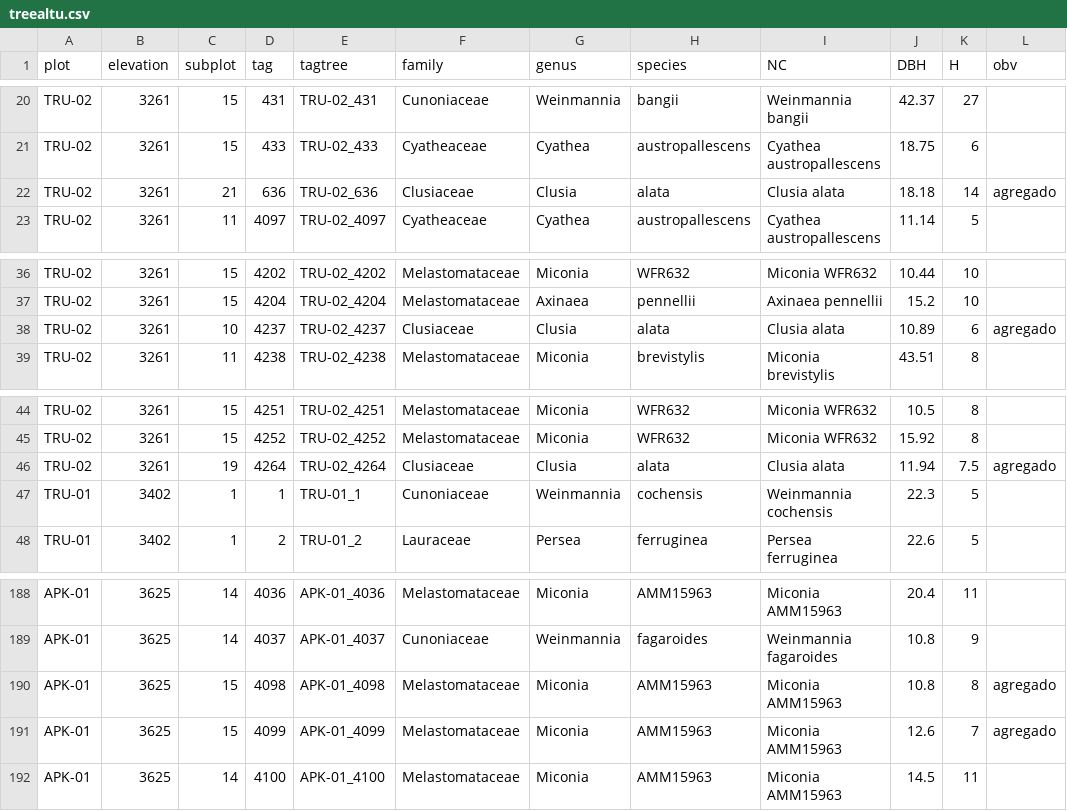
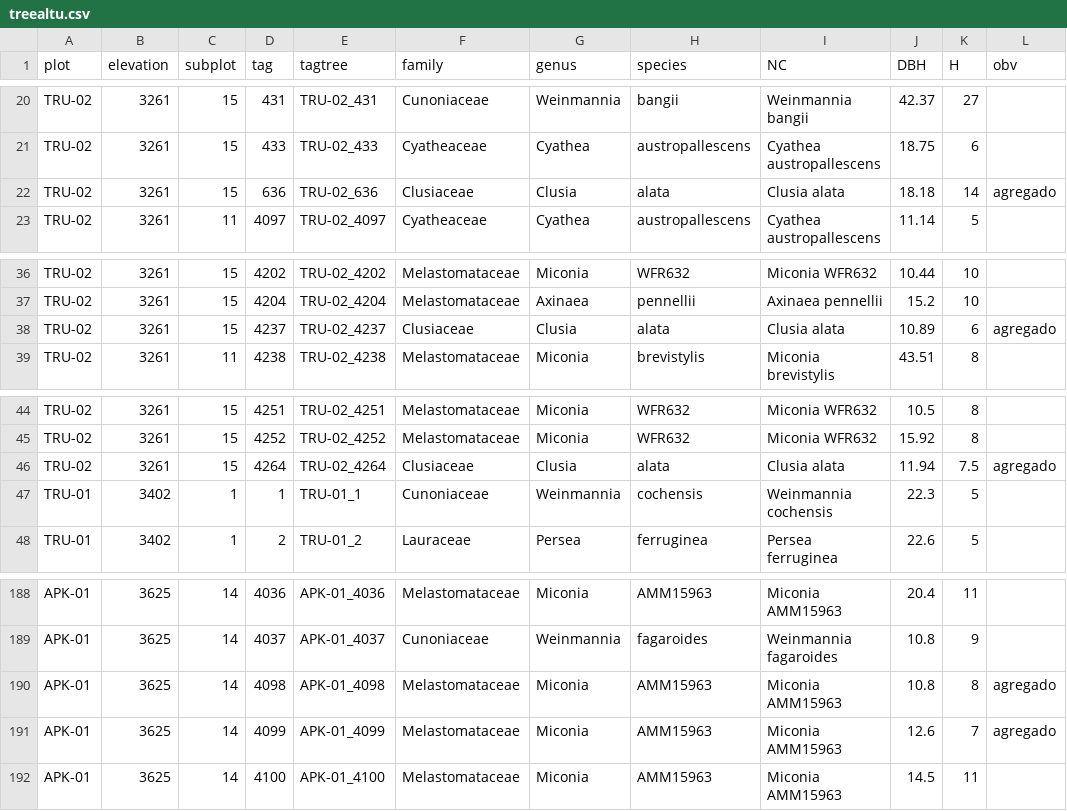
Before and after one commit to edithclemente1/treeline-epiphytes, a CSV file: Doble_filtro/Data/treealtu.csv, drawn as a sheet; only a part is shown, gaps mark what is left out.

```diff
--- a/Doble_filtro/Data/treealtu.csv
+++ b/Doble_filtro/Data/treealtu.csv
@@ -21,3 +21,3 @@ TRU-02;3261;15;431;TRU-02_431;Cunoniaceae;Weinmannia;bangii;Weinmannia bangii;42
 TRU-02;3261;15;433;TRU-02_433;Cyatheaceae;Cyathea;austropallescens;Cyathea austropallescens;18.75;6;
-TRU-02;3261;21;636;TRU-02_636;Clusiaceae;Clusia;alata;Clusia alata;18.18;14;agregado
+TRU-02;3261;15;636;TRU-02_636;Clusiaceae;Clusia;alata;Clusia alata;18.18;14;agregado
 TRU-02;3261;11;4097;TRU-02_4097;Cyatheaceae;Cyathea;austropallescens;Cyathea austropallescens;11.14;5;
@@ -37,3 +37,3 @@ TRU-02;3261;15;4202;TRU-02_4202;Melastomataceae;Miconia;WFR632;Miconia WFR632;10
 TRU-02;3261;15;4204;TRU-02_4204;Melastomataceae;Axinaea;pennellii;Axinaea pennellii;15.2;10;
-TRU-02;3261;10;4237;TRU-02_4237;Clusiaceae;Clusia;alata;Clusia alata;10.89;6;agregado
+TRU-02;3261;15;4237;TRU-02_4237;Clusiaceae;Clusia;alata;Clusia alata;10.89;6;agregado
 TRU-02;3261;11;4238;TRU-02_4238;Melastomataceae;Miconia ;brevistylis;Miconia  brevistylis;43.51;8;
@@ -45,3 +45,3 @@ TRU-02;3261;15;4251;TRU-02_4251;Melastomataceae;Miconia;WFR632;Miconia WFR632;10
 TRU-02;3261;15;4252;TRU-02_4252;Melastomataceae;Miconia;WFR632;Miconia WFR632;15.92;8;
-TRU-02;3261;19;4264;TRU-02_4264;Clusiaceae;Clusia;alata;Clusia alata;11.94;7.5;agregado
+TRU-02;3261;15;4264;TRU-02_4264;Clusiaceae;Clusia;alata;Clusia alata;11.94;7.5;agregado
 TRU-01;3402;1;1;TRU-01_1;Cunoniaceae;Weinmannia;cochensis;Weinmannia cochensis;22.3;5;
@@ -189,4 +189,4 @@ APK-01;3625;14;4036;APK-01_4036;Melastomataceae;Miconia;AMM15963;Miconia AMM1596
 APK-01;3625;14;4037;APK-01_4037;Cunoniaceae;Weinmannia;fagaroides;Weinmannia fagaroides;10.8;9;
-APK-01;3625;15;4098;APK-01_4098;Melastomataceae;Miconia;AMM15963;Miconia AMM15963;10.8;8;agregado
-APK-01;3625;15;4099;APK-01_4099;Melastomataceae;Miconia;AMM15963;Miconia AMM15963;12.6;7;agregado
+APK-01;3625;14;4098;APK-01_4098;Melastomataceae;Miconia;AMM15963;Miconia AMM15963;10.8;8;agregado
+APK-01;3625;14;4099;APK-01_4099;Melastomataceae;Miconia;AMM15963;Miconia AMM15963;12.6;7;agregado
 APK-01;3625;14;4100;APK-01_4100;Melastomataceae;Miconia;AMM15963;Miconia AMM15963;14.5;11;
```
Also changed, not shown: 1 other file.
